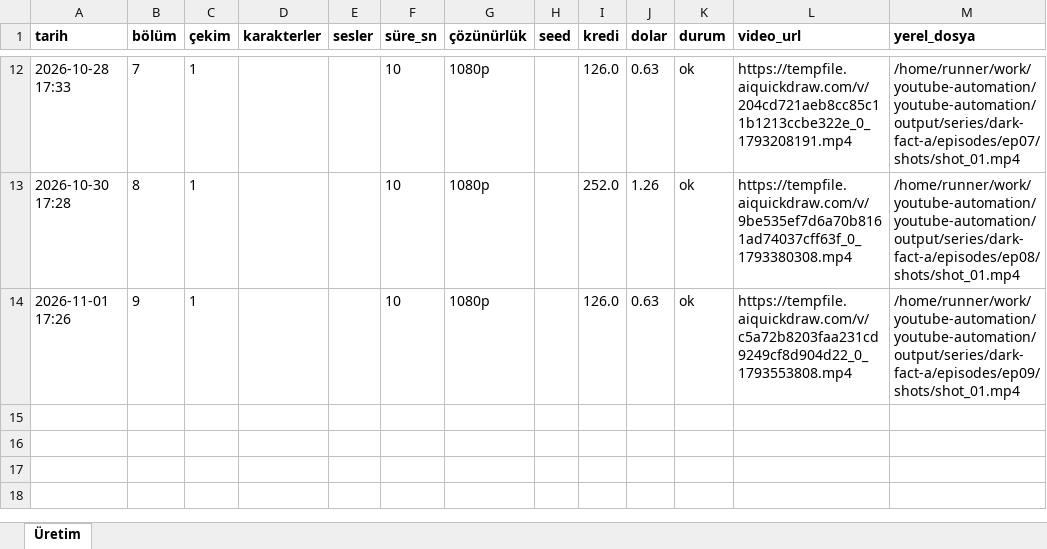
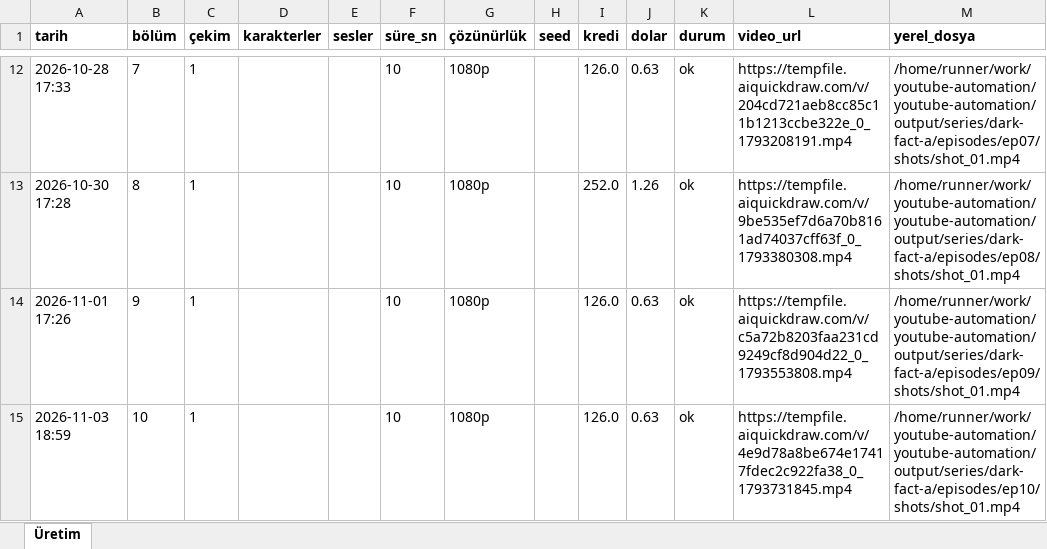
Before and after one commit to Wolkchen00/youtube-automation, an Excel workbook: shadowedhistory/dark-fact-a/series_log.xlsx, sheet Üretim, drawn as a sheet; only a part is shown, gaps mark what is left out; values as stored, in another font and other column widths than the file's, no borders; the diff names each change by its address in the sheet, - before the commit and + after, or states it on an @@ line.

```diff
--- a/shadowedhistory/dark-fact-a/series_log.xlsx (sheet Üretim)
+++ b/shadowedhistory/dark-fact-a/series_log.xlsx (sheet Üretim)
+row 15: 2026-11-03 18:59 | 10 | 1 |  |  | 10 | 1080p |  | 126.0 | 0.63 | ok | https://tempfile.aiquickdraw.com/v/4e9d78a8be674e17417fdec2c922fa38_0_1793731845.mp4 | /home/runner/work/youtube-automation/youtube-automation/output/series/dark-fact-a/episodes/ep10/shots/shot_01.mp4
```
Also changed, not shown: 8 other files.
